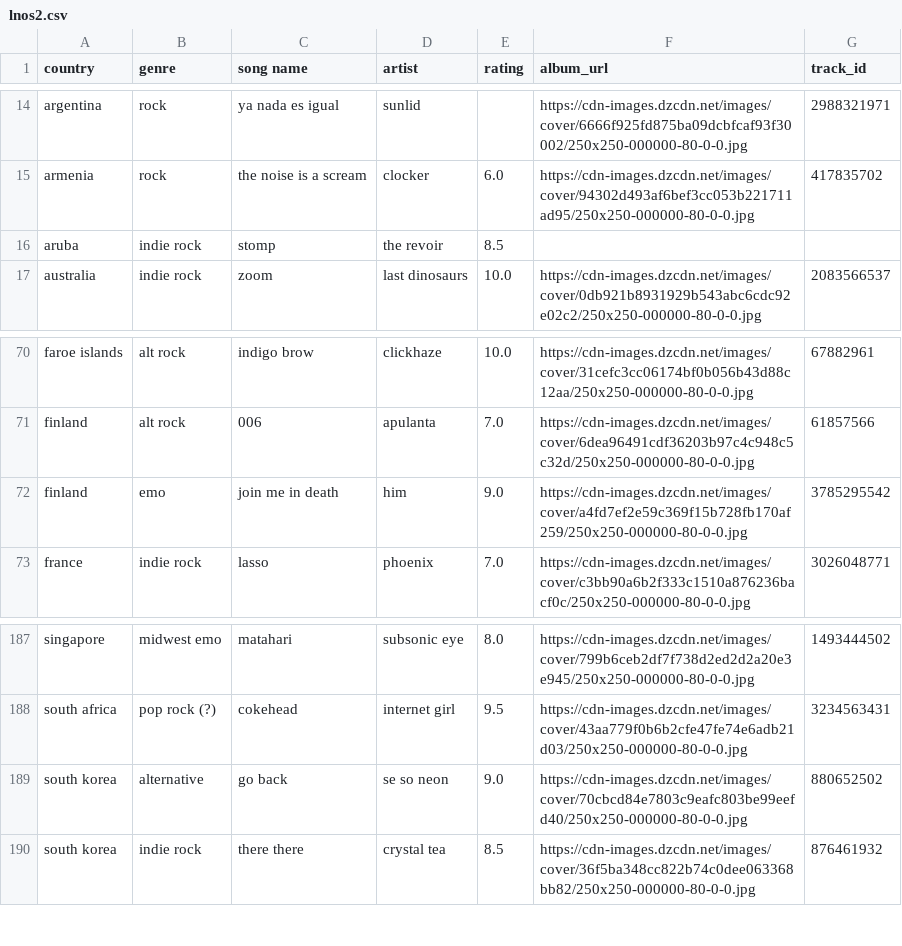
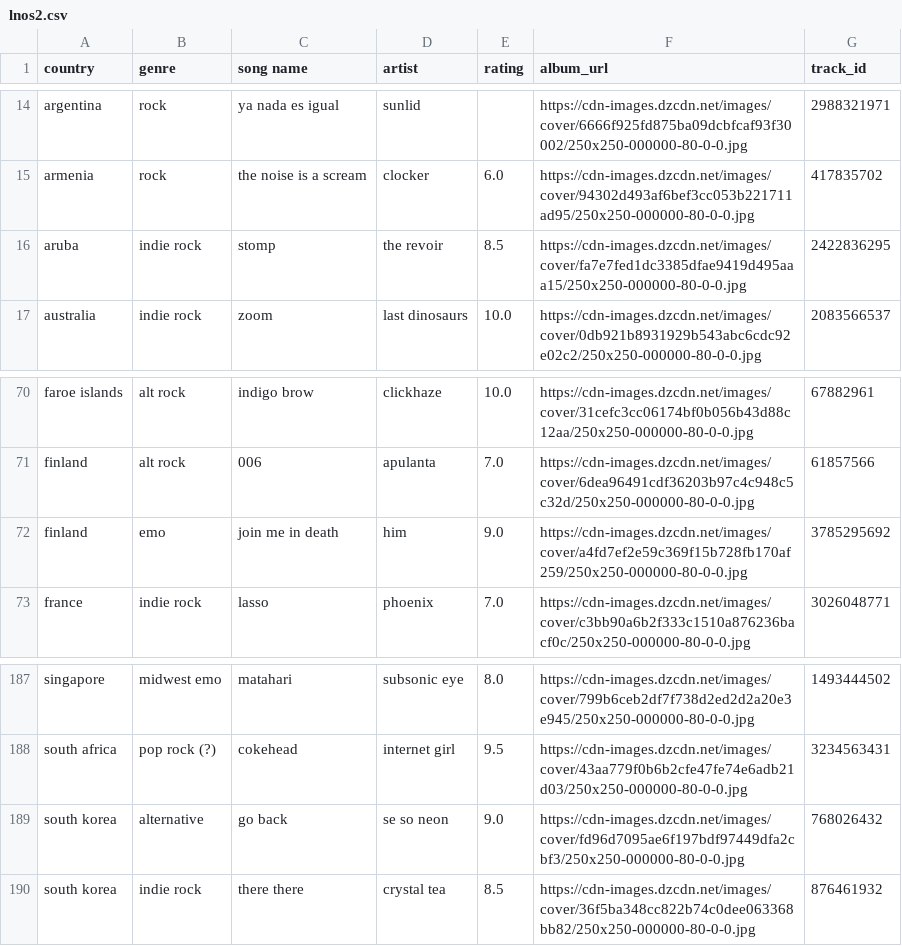
Before and after one commit to saladchalice/Alt-Around-the-World, a CSV file: data/lnos2.csv, drawn as a sheet; only a part is shown, gaps mark what is left out.

```diff
--- a/data/lnos2.csv
+++ b/data/lnos2.csv
@@ -15,3 +15,3 @@ argentina,rock,ya nada es igual,sunlid,,https://cdn-images.dzcdn.net/images/cove
 armenia,rock,the noise is a scream,clocker,6.0,https://cdn-images.dzcdn.net/images/cover/94302d493af6bef3cc053b221711ad95/250x250-000000-80-0-0.jpg,417835702
-aruba,indie rock,stomp,the revoir,8.5,,
+aruba,indie rock,stomp,the revoir,8.5,https://cdn-images.dzcdn.net/images/cover/fa7e7fed1dc3385dfae9419d495aaa15/250x250-000000-80-0-0.jpg,2422836295
 australia,indie rock,zoom,last dinosaurs,10.0,https://cdn-images.dzcdn.net/images/cover/0db921b8931929b543abc6cdc92e02c2/250x250-000000-80-0-0.jpg,2083566537
@@ -71,3 +71,3 @@ faroe islands,alt rock,indigo brow,clickhaze,10.0,https://cdn-images.dzcdn.net/i
 finland,alt rock,006,apulanta,7.0,https://cdn-images.dzcdn.net/images/cover/6dea96491cdf36203b97c4c948c5c32d/250x250-000000-80-0-0.jpg,61857566
-finland,emo,join me in death,him,9.0,https://cdn-images.dzcdn.net/images/cover/a4fd7ef2e59c369f15b728fb170af259/250x250-000000-80-0-0.jpg,3785295542
+finland,emo,join me in death,him,9.0,https://cdn-images.dzcdn.net/images/cover/a4fd7ef2e59c369f15b728fb170af259/250x250-000000-80-0-0.jpg,3785295692
 france,indie rock,lasso,phoenix,7.0,https://cdn-images.dzcdn.net/images/cover/c3bb90a6b2f333c1510a876236bacf0c/250x250-000000-80-0-0.jpg,3026048771
@@ -188,3 +188,3 @@ singapore,midwest emo,matahari,subsonic eye,8.0,https://cdn-images.dzcdn.net/ima
 south africa,pop rock (?) ,cokehead,internet girl,9.5,https://cdn-images.dzcdn.net/images/cover/43aa779f0b6b2cfe47fe74e6adb21d03/250x250-000000-80-0-0.jpg,3234563431
-south korea,alternative,go back,se so neon,9.0,https://cdn-images.dzcdn.net/images/cover/70cbcd84e7803c9eafc803be99eefd40/250x250-000000-80-0-0.jpg,880652502
+south korea,alternative,go back,se so neon,9.0,https://cdn-images.dzcdn.net/images/cover/fd96d7095ae6f197bdf97449dfa2cbf3/250x250-000000-80-0-0.jpg,768026432
 south korea,indie rock,there there,crystal tea,8.5,https://cdn-images.dzcdn.net/images/cover/36f5ba348cc822b74c0dee063368bb82/250x250-000000-80-0-0.jpg,876461932
```
Also changed, not shown: 1 other file.
